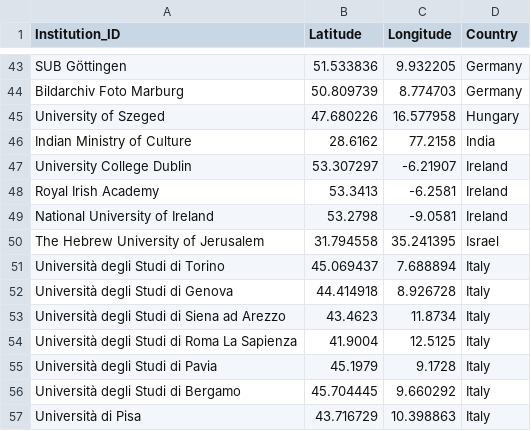
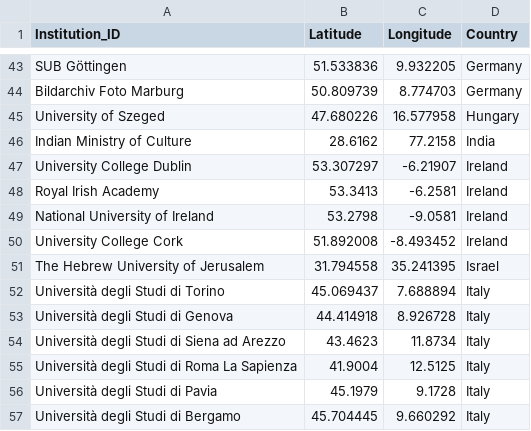
Before and after one commit to gfranzini/digEds_cat, a CSV file: digEds_cat_spatial.csv, drawn as a sheet; only a part is shown, gaps mark what is left out; the shorter side is filled out with more unchanged rows.

Commit message:
Added University College Cork

```diff
--- a/digEds_cat_spatial.csv
+++ b/digEds_cat_spatial.csv
@@ -49,2 +49,3 @@ Royal Irish Academy,53.3413,-6.2581,Ireland
 National University of Ireland,53.2798,-9.0581,Ireland
+University College Cork,51.892008,-8.493452,Ireland
 The Hebrew University of Jerusalem,31.794558,35.241395,Israel
```
